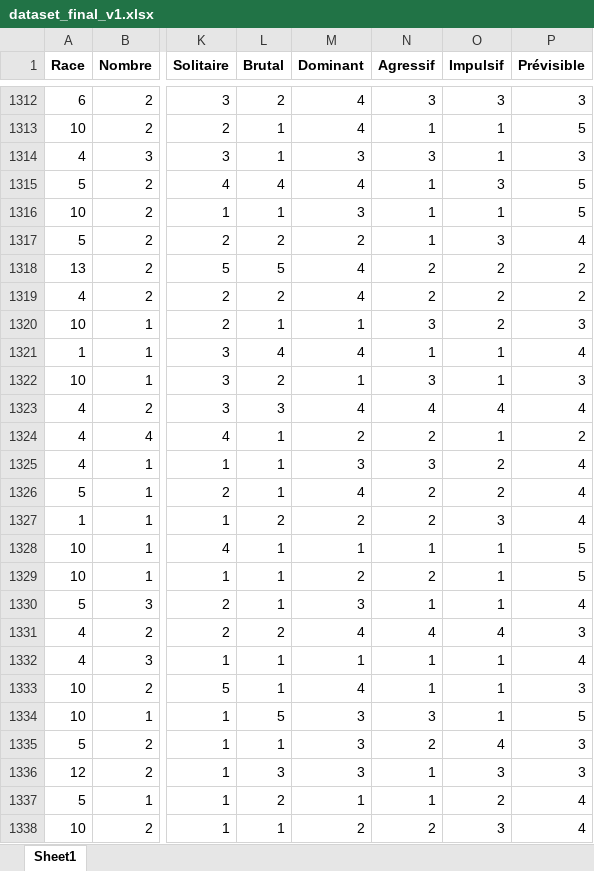
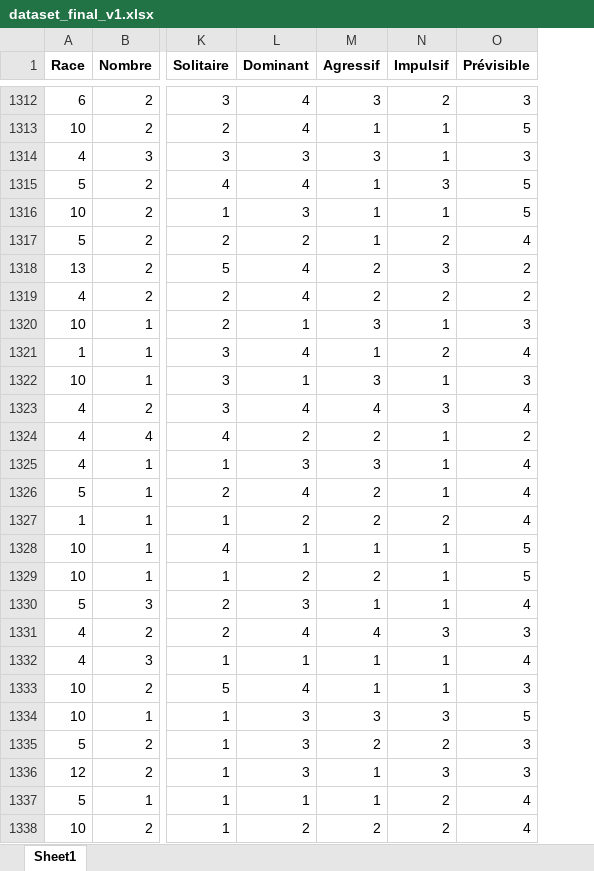
Before and after one commit to BejenaruIoanMatei/FacultateAI, an Excel workbook: Dataset/dataset_final_v1.xlsx, sheet Sheet1, drawn as a sheet; only a part is shown, gaps mark what is left out; values as stored, in another font and other column widths than the file's, no borders; removed rows and columns are numbered as before the commit, all else as after; the diff covers the shown part only; the diff names each change by its address in the sheet, - before the commit and + after, or states it on an @@ line.

Commit message:
Dataset pt 19
Brutal -> gone

```diff
--- a/Dataset/dataset_final_v1.xlsx (sheet Sheet1)
+++ b/Dataset/dataset_final_v1.xlsx (sheet Sheet1)
-column L (Brutal), rows 1312-1338: 2 | 1 | 1 | 4 | 1 | 2 | 5 | 2 | 1 | 4 | 2 | 3 | 1 | 1 | 1 | 2 | 1 | 1 | 1 | 2 | 1 | 1 | 5 | 1 | 3 | 2 | 1
-N1312 (Impulsif): 3
+N1312 (Impulsif): 2
-N1317 (Impulsif): 3
+N1317 (Impulsif): 2
-N1318 (Impulsif): 2
+N1318 (Impulsif): 3
-N1320 (Impulsif): 2
+N1320 (Impulsif): 1
-N1321 (Impulsif): 1
+N1321 (Impulsif): 2
-N1323 (Impulsif): 4
+N1323 (Impulsif): 3
-N1325:N1326 (Impulsif): 2
+N1325:N1326 (Impulsif): 1
-N1327 (Impulsif): 3
+N1327 (Impulsif): 2
-N1331 (Impulsif): 4
+N1331 (Impulsif): 3
-N1334 (Impulsif): 1
+N1334 (Impulsif): 3
-N1335 (Impulsif): 4
+N1335 (Impulsif): 2
-N1338 (Impulsif): 3
+N1338 (Impulsif): 2
```
Also changed, not shown: 1556 edited cells elsewhere in this sheet, 1 other file.
